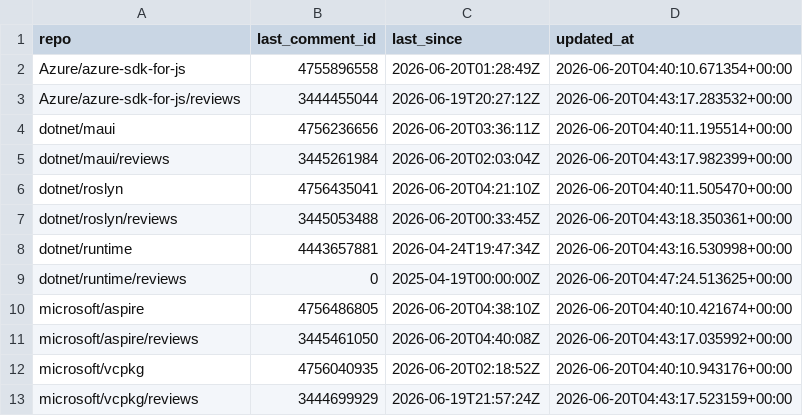
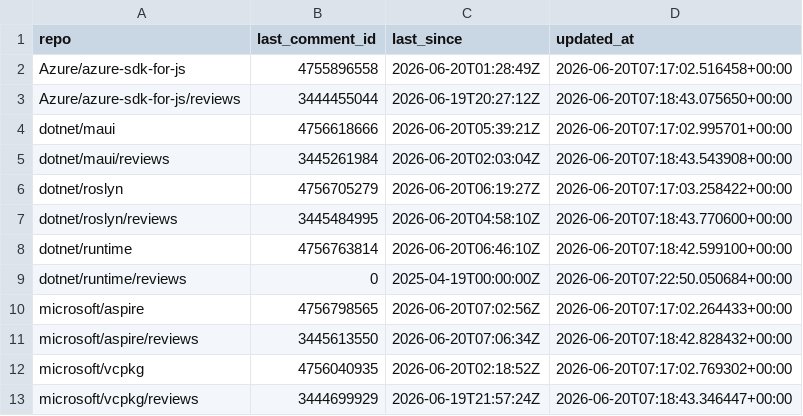
Before and after one commit to danmoseley/repo-health-metrics, a CSV file: data/comment_fetch_progress.csv, drawn as a sheet.

```diff
--- a/data/comment_fetch_progress.csv
+++ b/data/comment_fetch_progress.csv
@@ -1,13 +1,13 @@
 repo,last_comment_id,last_since,updated_at
-Azure/azure-sdk-for-js,4755896558,2026-06-20T01:28:49Z,2026-06-20T04:40:10.671354+00:00
-Azure/azure-sdk-for-js/reviews,3444455044,2026-06-19T20:27:12Z,2026-06-20T04:43:17.283532+00:00
-dotnet/maui,4756236656,2026-06-20T03:36:11Z,2026-06-20T04:40:11.195514+00:00
-dotnet/maui/reviews,3445261984,2026-06-20T02:03:04Z,2026-06-20T04:43:17.982399+00:00
-dotnet/roslyn,4756435041,2026-06-20T04:21:10Z,2026-06-20T04:40:11.505470+00:00
-dotnet/roslyn/reviews,3445053488,2026-06-20T00:33:45Z,2026-06-20T04:43:18.350361+00:00
-dotnet/runtime,4443657881,2026-04-24T19:47:34Z,2026-06-20T04:43:16.530998+00:00
-dotnet/runtime/reviews,0,2025-04-19T00:00:00Z,2026-06-20T04:47:24.513625+00:00
-microsoft/aspire,4756486805,2026-06-20T04:38:10Z,2026-06-20T04:40:10.421674+00:00
-microsoft/aspire/reviews,3445461050,2026-06-20T04:40:08Z,2026-06-20T04:43:17.035992+00:00
-microsoft/vcpkg,4756040935,2026-06-20T02:18:52Z,2026-06-20T04:40:10.943176+00:00
-microsoft/vcpkg/reviews,3444699929,2026-06-19T21:57:24Z,2026-06-20T04:43:17.523159+00:00
+Azure/azure-sdk-for-js,4755896558,2026-06-20T01:28:49Z,2026-06-20T07:17:02.516458+00:00
+Azure/azure-sdk-for-js/reviews,3444455044,2026-06-19T20:27:12Z,2026-06-20T07:18:43.075650+00:00
+dotnet/maui,4756618666,2026-06-20T05:39:21Z,2026-06-20T07:17:02.995701+00:00
+dotnet/maui/reviews,3445261984,2026-06-20T02:03:04Z,2026-06-20T07:18:43.543908+00:00
+dotnet/roslyn,4756705279,2026-06-20T06:19:27Z,2026-06-20T07:17:03.258422+00:00
+dotnet/roslyn/reviews,3445484995,2026-06-20T04:58:10Z,2026-06-20T07:18:43.770600+00:00
+dotnet/runtime,4756763814,2026-06-20T06:46:10Z,2026-06-20T07:18:42.599100+00:00
+dotnet/runtime/reviews,0,2025-04-19T00:00:00Z,2026-06-20T07:22:50.050684+00:00
+microsoft/aspire,4756798565,2026-06-20T07:02:56Z,2026-06-20T07:17:02.264433+00:00
+microsoft/aspire/reviews,3445613550,2026-06-20T07:06:34Z,2026-06-20T07:18:42.828432+00:00
+microsoft/vcpkg,4756040935,2026-06-20T02:18:52Z,2026-06-20T07:17:02.769302+00:00
+microsoft/vcpkg/reviews,3444699929,2026-06-19T21:57:24Z,2026-06-20T07:18:43.346447+00:00
```
Also changed, not shown: data/fetch_progress.csv, 40 other files.
